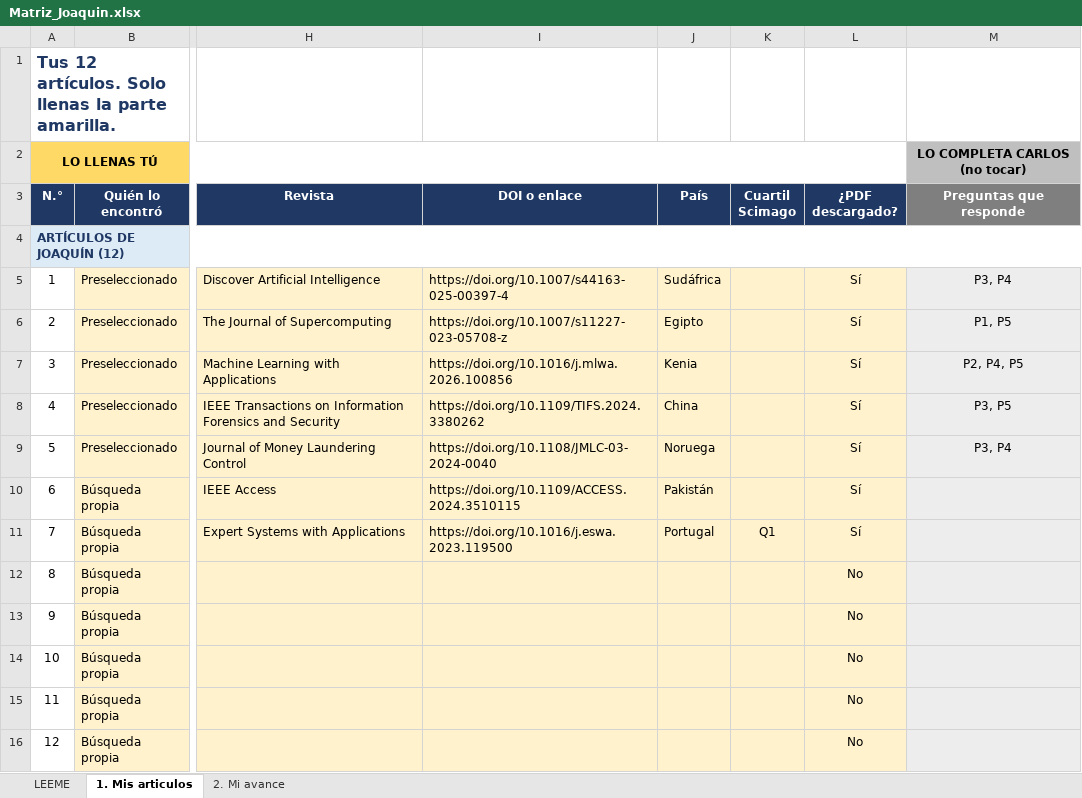
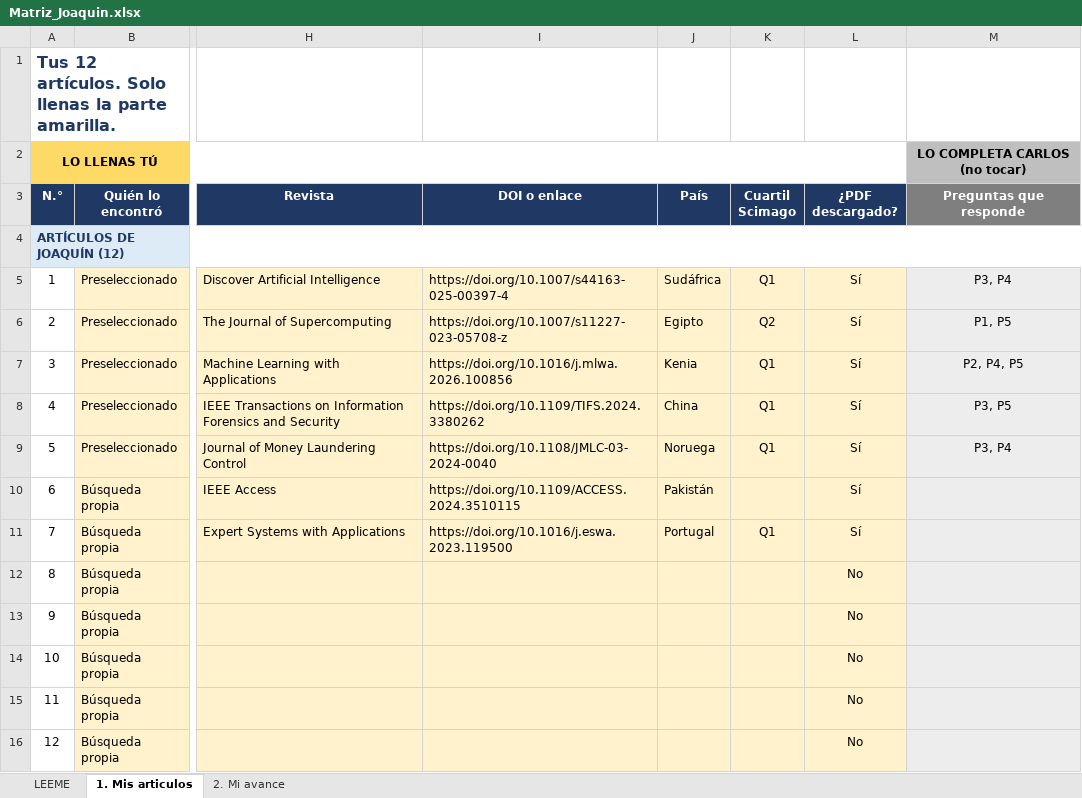
Before and after one commit to ShizukaJiku/Papers, an Excel workbook: Joaquin/Matriz_Joaquin.xlsx, sheet 1. Mis articulos, drawn as a sheet; only a part is shown, gaps mark what is left out; values as stored, in another font and other column widths than the file's, no borders; the diff names each change by its address in the sheet, - before the commit and + after, or states it on an @@ line.

```diff
--- a/Joaquin/Matriz_Joaquin.xlsx (sheet 1. Mis articulos)
+++ b/Joaquin/Matriz_Joaquin.xlsx (sheet 1. Mis articulos)
-K5 (Cuartil Scimago): (empty)
+K5 (Cuartil Scimago): Q1
-K6 (Cuartil Scimago): (empty)
+K6 (Cuartil Scimago): Q2
-K7:K9 (Cuartil Scimago): (empty)
+K7:K9 (Cuartil Scimago): Q1
```
Also changed, not shown: Joaquin/Candidatos_Joaquin.xlsx, 5 other files.
